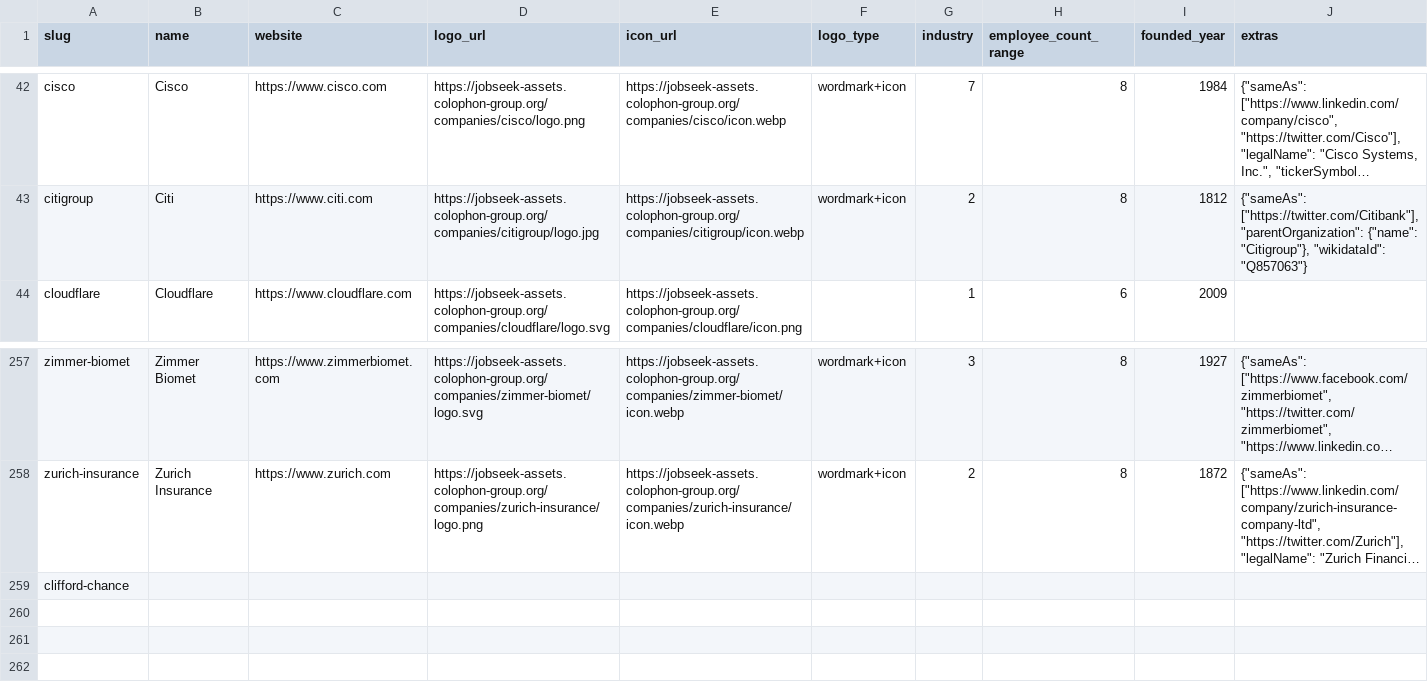
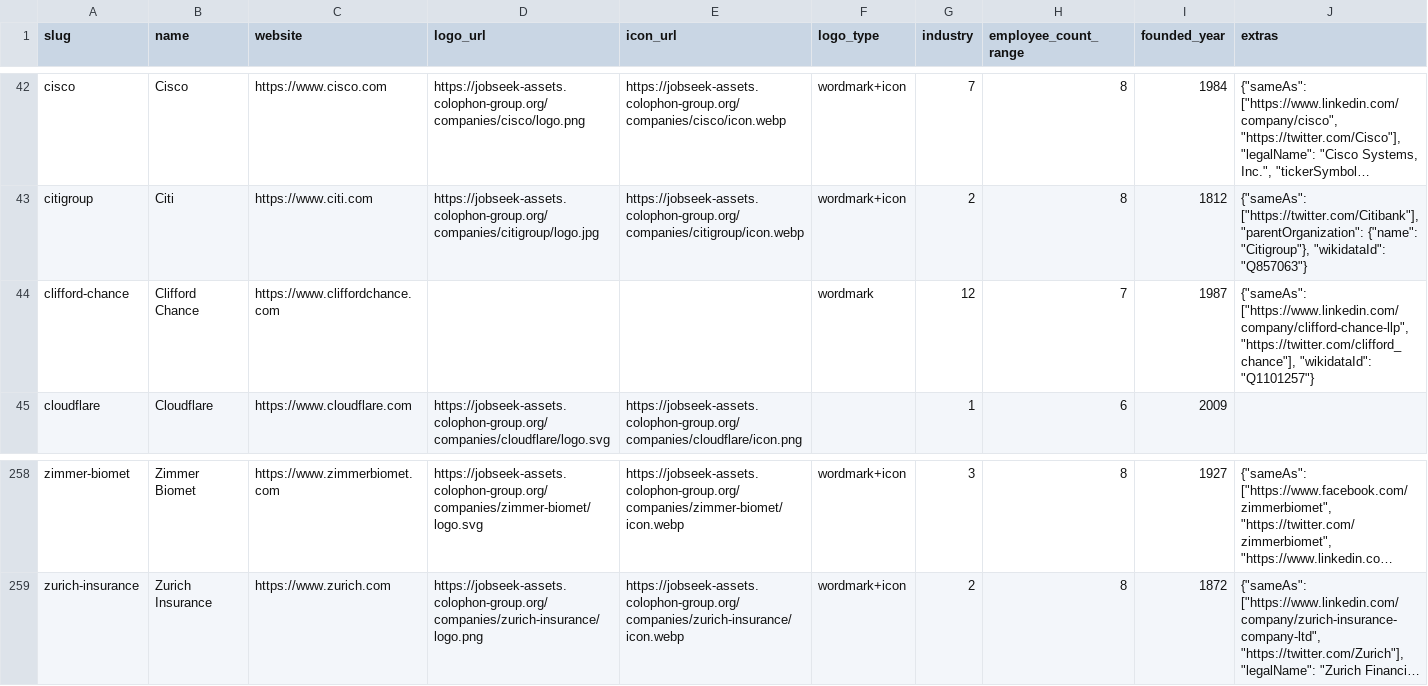
Before and after one commit to cclts/jobseek, a CSV file: apps/crawler/data/companies.csv, drawn as a sheet; only a part is shown, gaps mark what is left out; long unchanged cells end in …; removed rows and columns are numbered as before the commit, all else as after; the diff names each change by its address in the sheet, - before the commit and + after, or states it on an @@ line.

```diff
--- a/apps/crawler/data/companies.csv
+++ b/apps/crawler/data/companies.csv
+row 44: clifford-chance | Clifford Chance | https://www.cliffordchance.com |  |  | wordmark | 12 | 7 | 1987 | {"sameAs": ["https://www.linkedin.com/company/clifford-chance-llp", "https://twitter.com/clifford_chance"], "wikidataId": "Q1101257"}
-row 259: clifford-chance
```
Also changed, not shown: 4 other files.
